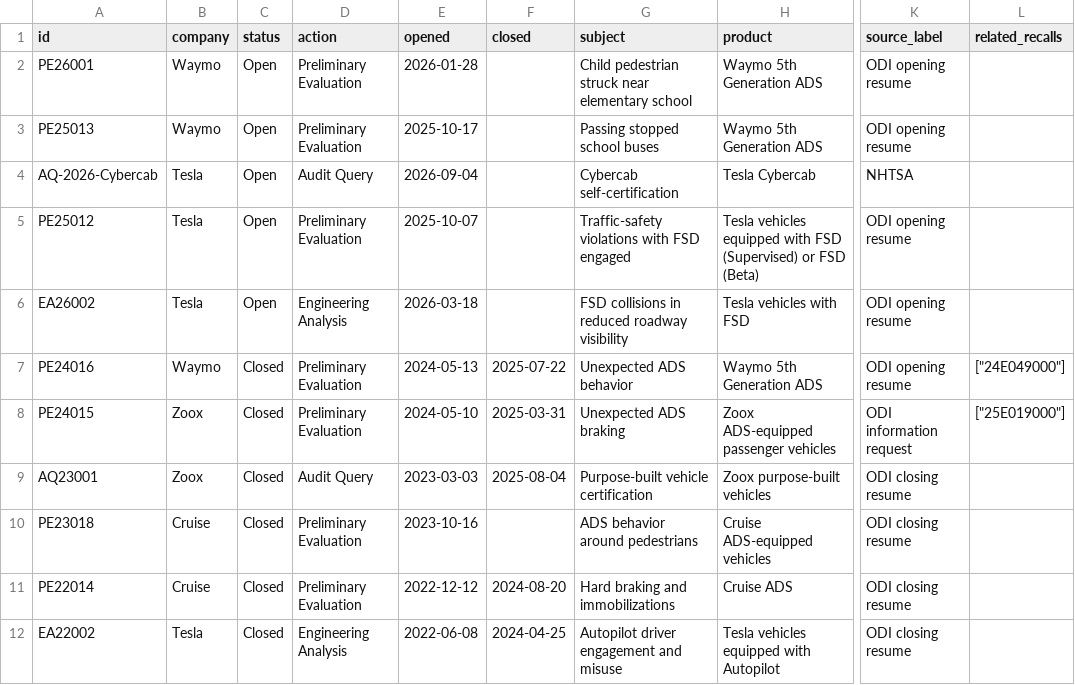
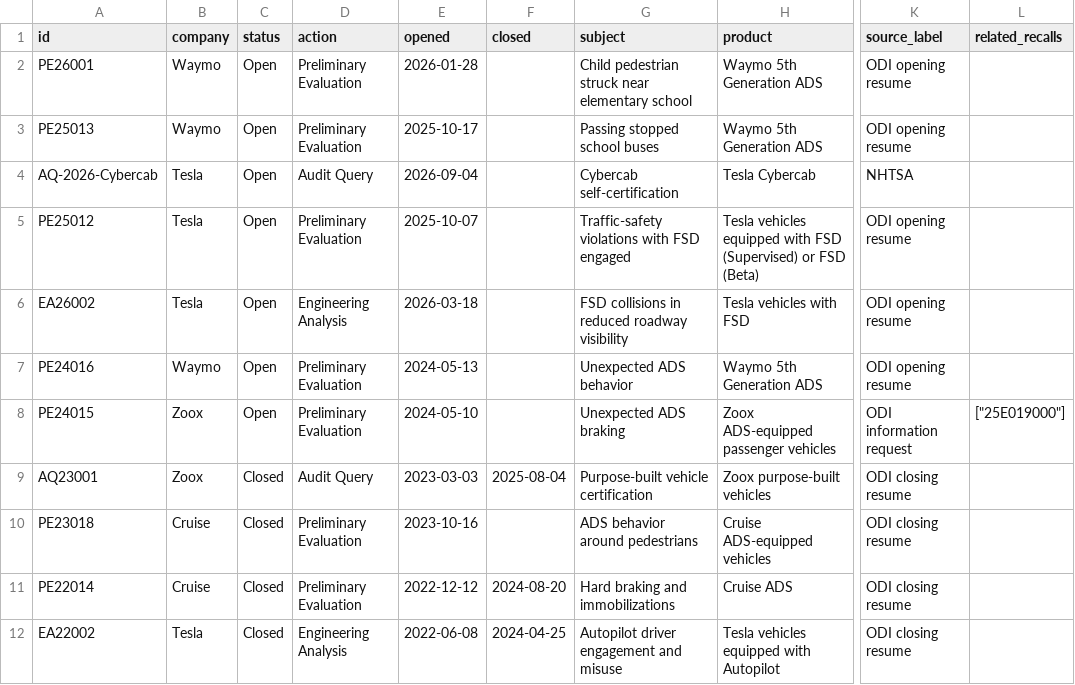
Before and after one commit to av-observatory/av-observatory-web, a CSV file: public/data/nhtsa_investigations.csv, drawn as a sheet; only a part is shown, gaps mark what is left out; the diff names each change by its address in the sheet, - before the commit and + after, or states it on an @@ line.

Commit message:
Synchronize nhtsa_investigations CSV with review snapshots

```diff
--- a/public/data/nhtsa_investigations.csv
+++ b/public/data/nhtsa_investigations.csv
-C7:C8 (status): Closed
+C7:C8 (status): Open
-F7 (closed): 2025-07-22
+F7 (closed): (empty)
-L7 (related_recalls): ["24E049000"]
+L7 (related_recalls): (empty)
-F8 (closed): 2025-03-31
+F8 (closed): (empty)
```
